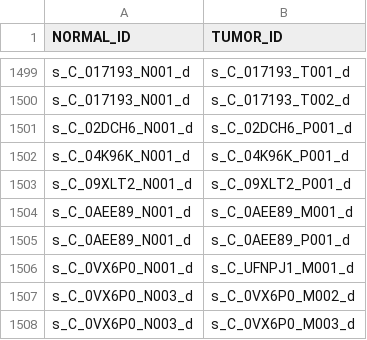
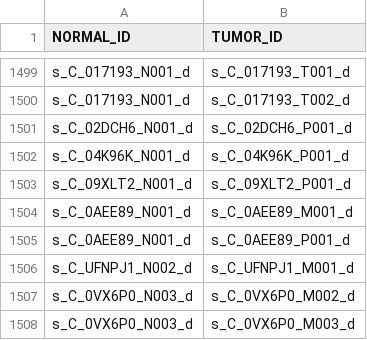
Before and after one commit to mskcc/tempo, a TSV file: test_inputs/local/megatron_pairing_file.tsv, drawn as a sheet; only a part is shown, gaps mark what is left out.

Commit message:
correct s_C_0VX6P0_N001_d to s_C_UFNPJ1_N002_d

```diff
--- a/test_inputs/local/megatron_pairing_file.tsv
+++ b/test_inputs/local/megatron_pairing_file.tsv
@@ -1505,3 +1505,3 @@ s_C_0AEE89_N001_d	s_C_0AEE89_M001_d
 s_C_0AEE89_N001_d	s_C_0AEE89_P001_d
-s_C_0VX6P0_N001_d	s_C_UFNPJ1_M001_d
+s_C_UFNPJ1_N002_d	s_C_UFNPJ1_M001_d
 s_C_0VX6P0_N003_d	s_C_0VX6P0_M002_d
```
Also changed, not shown: 1 other file.
